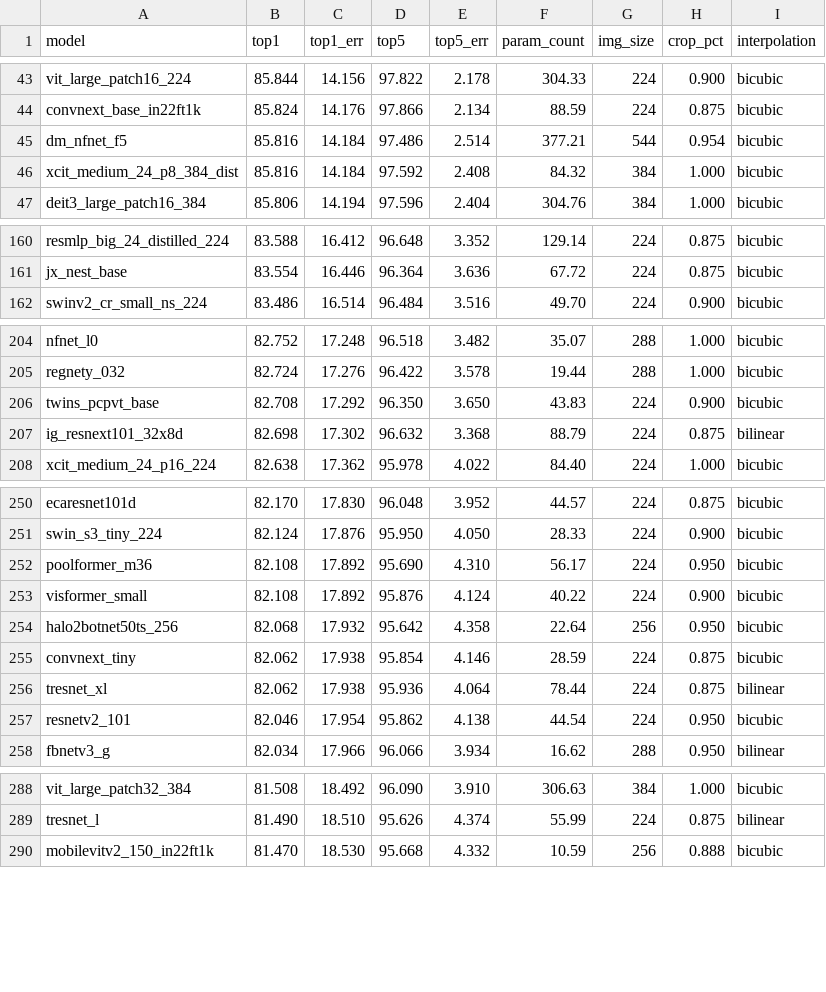
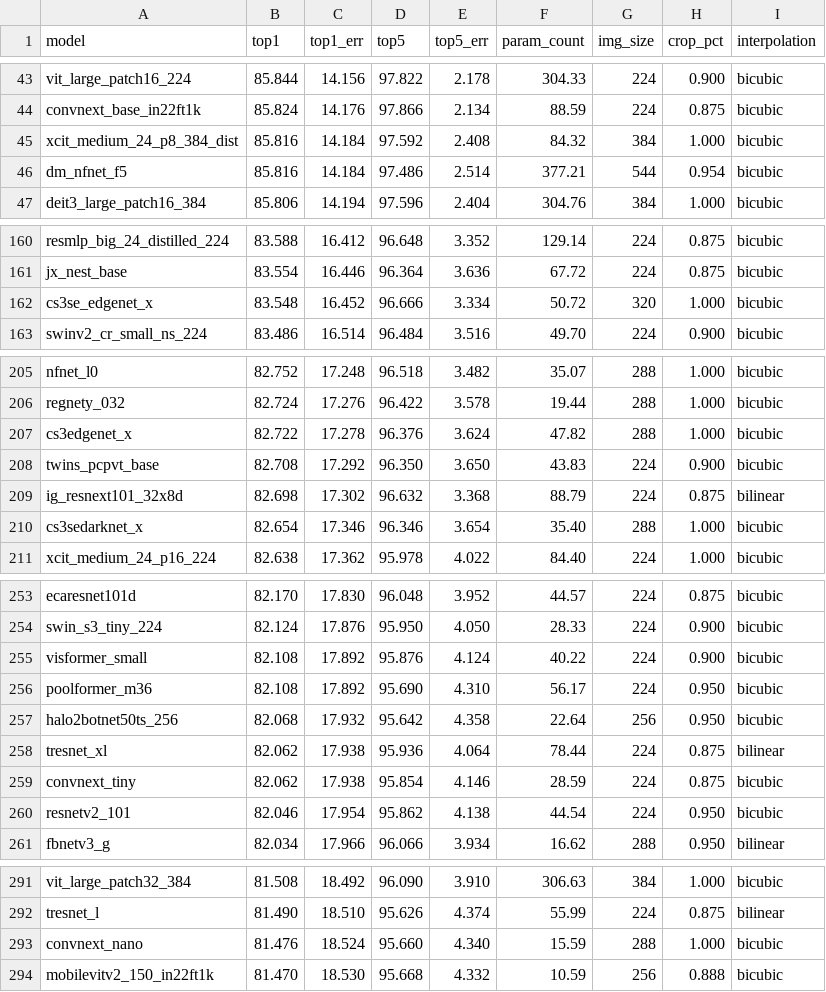
Before and after one commit to majianyu2007/timm_study, a CSV file: results/results-imagenet.csv, drawn as a sheet; only a part is shown, gaps mark what is left out; the diff covers the shown part only.

```diff
--- a/results/results-imagenet.csv
+++ b/results/results-imagenet.csv
@@ -44,4 +44,4 @@ vit_large_patch16_224,85.844,14.156,97.822,2.178,304.33,224,0.900,bicubic
 convnext_base_in22ft1k,85.824,14.176,97.866,2.134,88.59,224,0.875,bicubic
+xcit_medium_24_p8_384_dist,85.816,14.184,97.592,2.408,84.32,384,1.000,bicubic
 dm_nfnet_f5,85.816,14.184,97.486,2.514,377.21,544,0.954,bicubic
-xcit_medium_24_p8_384_dist,85.816,14.184,97.592,2.408,84.32,384,1.000,bicubic
 deit3_large_patch16_384,85.806,14.194,97.596,2.404,304.76,384,1.000,bicubic
@@ -161,2 +161,3 @@ resmlp_big_24_distilled_224,83.588,16.412,96.648,3.352,129.14,224,0.875,bicubic
 jx_nest_base,83.554,16.446,96.364,3.636,67.72,224,0.875,bicubic
+cs3se_edgenet_x,83.548,16.452,96.666,3.334,50.72,320,1.000,bicubic
 swinv2_cr_small_ns_224,83.486,16.514,96.484,3.516,49.70,224,0.900,bicubic
@@ -205,4 +206,6 @@ nfnet_l0,82.752,17.248,96.518,3.482,35.07,288,1.000,bicubic
 regnety_032,82.724,17.276,96.422,3.578,19.44,288,1.000,bicubic
+cs3edgenet_x,82.722,17.278,96.376,3.624,47.82,288,1.000,bicubic
 twins_pcpvt_base,82.708,17.292,96.350,3.650,43.83,224,0.900,bicubic
 ig_resnext101_32x8d,82.698,17.302,96.632,3.368,88.79,224,0.875,bilinear
+cs3sedarknet_x,82.654,17.346,96.346,3.654,35.40,288,1.000,bicubic
 xcit_medium_24_p16_224,82.638,17.362,95.978,4.022,84.40,224,1.000,bicubic
@@ -251,7 +254,7 @@ ecaresnet101d,82.170,17.830,96.048,3.952,44.57,224,0.875,bicubic
 swin_s3_tiny_224,82.124,17.876,95.950,4.050,28.33,224,0.900,bicubic
+visformer_small,82.108,17.892,95.876,4.124,40.22,224,0.900,bicubic
 poolformer_m36,82.108,17.892,95.690,4.310,56.17,224,0.950,bicubic
-visformer_small,82.108,17.892,95.876,4.124,40.22,224,0.900,bicubic
 halo2botnet50ts_256,82.068,17.932,95.642,4.358,22.64,256,0.950,bicubic
+tresnet_xl,82.062,17.938,95.936,4.064,78.44,224,0.875,bilinear
 convnext_tiny,82.062,17.938,95.854,4.146,28.59,224,0.875,bicubic
-tresnet_xl,82.062,17.938,95.936,4.064,78.44,224,0.875,bilinear
 resnetv2_101,82.046,17.954,95.862,4.138,44.54,224,0.950,bicubic
@@ -289,2 +292,3 @@ vit_large_patch32_384,81.508,18.492,96.090,3.910,306.63,384,1.000,bicubic
 tresnet_l,81.490,18.510,95.626,4.374,55.99,224,0.875,bilinear
+convnext_nano,81.476,18.524,95.660,4.340,15.59,288,1.000,bicubic
 mobilevitv2_150_in22ft1k,81.470,18.530,95.668,4.332,10.59,256,0.888,bicubic
```
Also changed, not shown: 11 moved rows elsewhere in this file, results/results-imagenet-a.csv, results/results-imagenet-r.csv, 5 other files.
